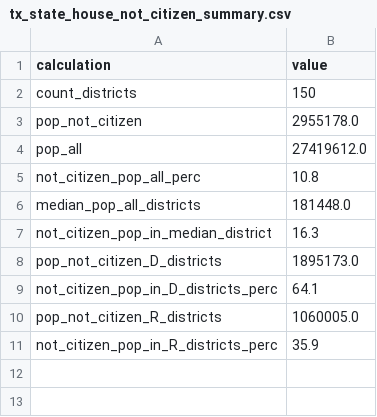
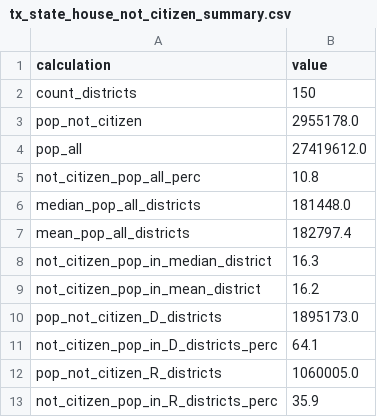
Before and after one commit to Ninjaneer321/scotus-citizenship-analysis, a CSV file: output/tx_state_house_not_citizen_summary.csv, drawn as a sheet.

Commit message:
add mean

```diff
--- a/output/tx_state_house_not_citizen_summary.csv
+++ b/output/tx_state_house_not_citizen_summary.csv
@@ -6,3 +6,5 @@ not_citizen_pop_all_perc,10.8
 median_pop_all_districts,181448.0
+mean_pop_all_districts,182797.4
 not_citizen_pop_in_median_district,16.3
+not_citizen_pop_in_mean_district,16.2
 pop_not_citizen_D_districts,1895173.0
```
Also changed, not shown: output/tx_congress_not_citizen_summary.csv, output/tx_state_senate_not_citizen_summary.csv, 1 other file.
